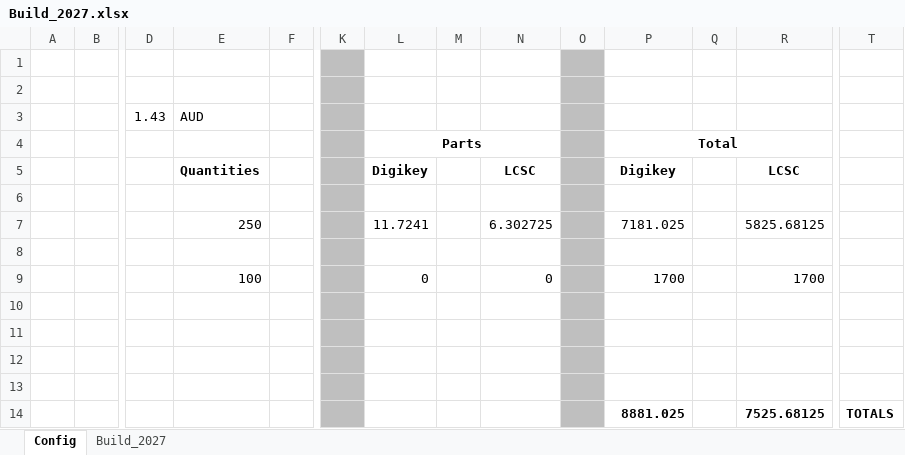
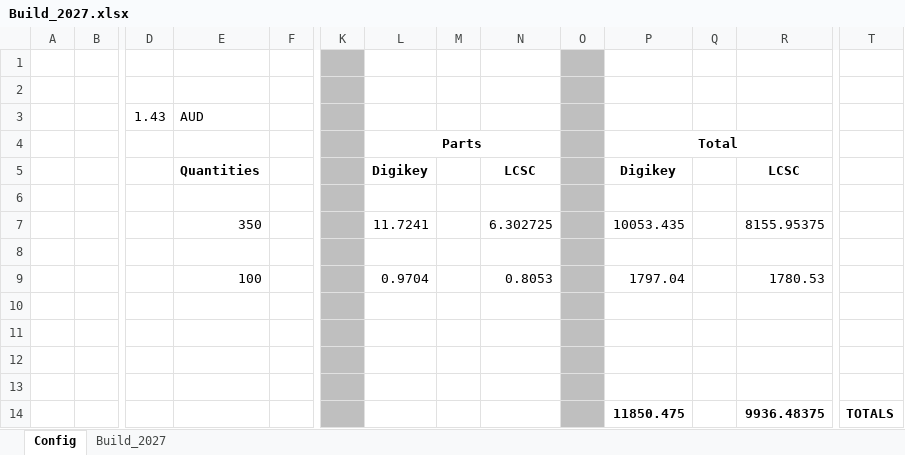
Before and after one commit to QUTstevenbulmer/Unit_EGB220, an Excel workbook: PCB/Build_2027.xlsx, sheet Config, drawn as a sheet; only a part is shown, gaps mark what is left out; values as stored, in another font and other column widths than the file's, no borders; removed rows and columns are numbered as before the commit, all else as after; rows hold the shown columns only; the diff names each change by its address in the sheet, - before the commit and + after, or states it on an @@ line.

```diff
--- a/PCB/Build_2027.xlsx (sheet Config)
+++ b/PCB/Build_2027.xlsx (sheet Config)
-E7: 250
+E7: 350
-P7: 7181.025
+P7: 10053.435
-R7: 5825.68125
+R7: 8155.95375
-L9: 0
+L9: 0.9704
-N9: 0
+N9: 0.8053
-P9: 1700
+P9: 1797.04
-R9: 1700
+R9: 1780.53
-row 14:  |  |  |  |  |  |  |  |  |  | 8881.025 |  | 7525.68125 | TOTALS
+row 14:  |  |  |  |  |  |  |  |  |  | 11850.475 |  | 9936.48375 | TOTALS
```
Also changed, not shown: 51 other files.
